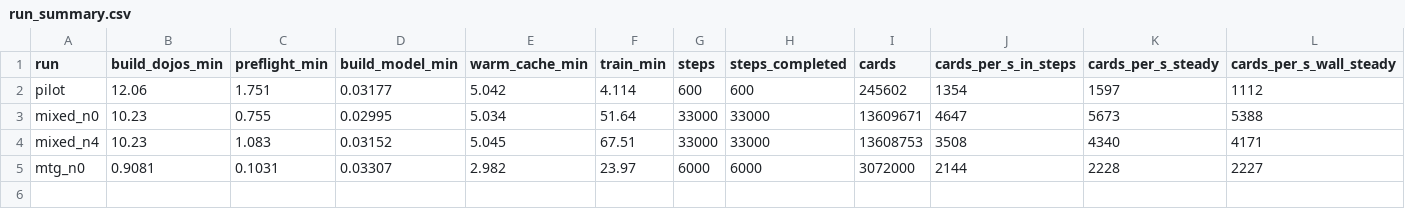
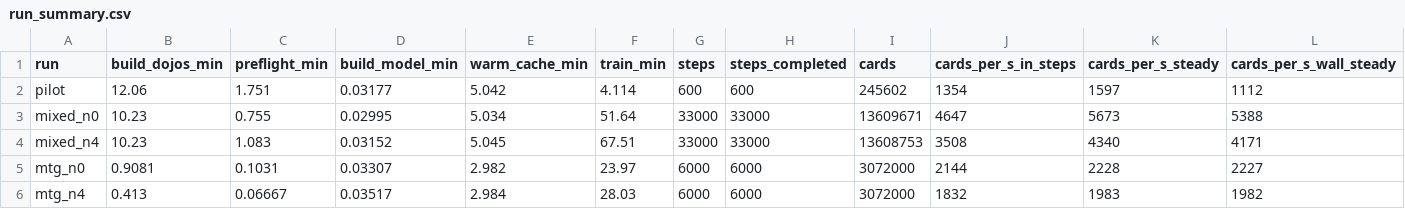
Before and after one commit to toon-leader-bacon/TradingCardGameEmbeddings, a CSV file: experiments/2026-10-24_scale_profile/results/run_summary.csv, drawn as a sheet; only a part is shown; rows hold the shown columns only; the diff names each change by its address in the sheet, - before the commit and + after, or states it on an @@ line.

```diff
--- a/experiments/2026-10-24_scale_profile/results/run_summary.csv
+++ b/experiments/2026-10-24_scale_profile/results/run_summary.csv
+row 6: mtg_n4 | 0.413 | 0.06667 | 0.03517 | 2.984 | 28.03 | 6000 | 6000 | 3072000 | 1832 | 1983 | 1982
```
Also changed, not shown: experiments/2026-10-24_scale_profile/results/by_dojo.csv, experiments/2026-10-24_scale_profile/results/by_family.csv, 8 other files.
